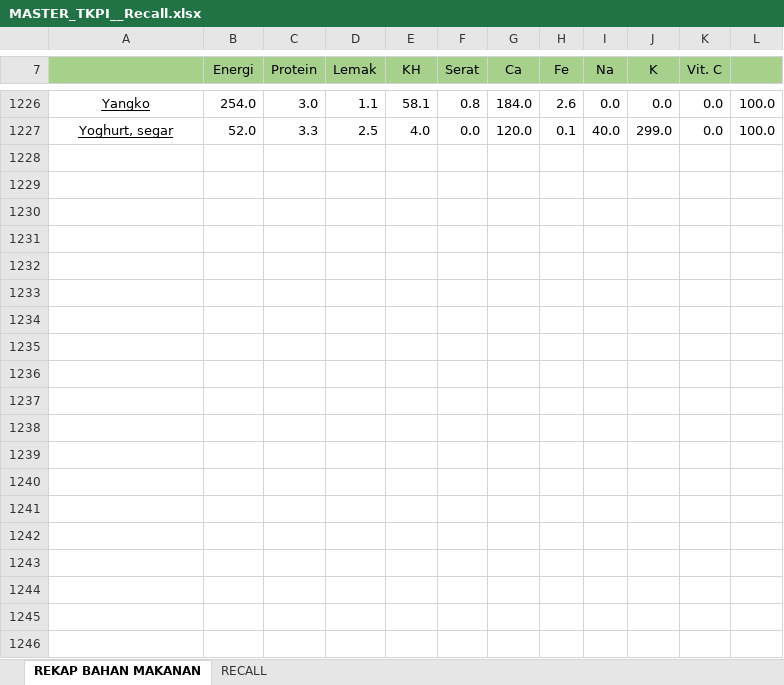
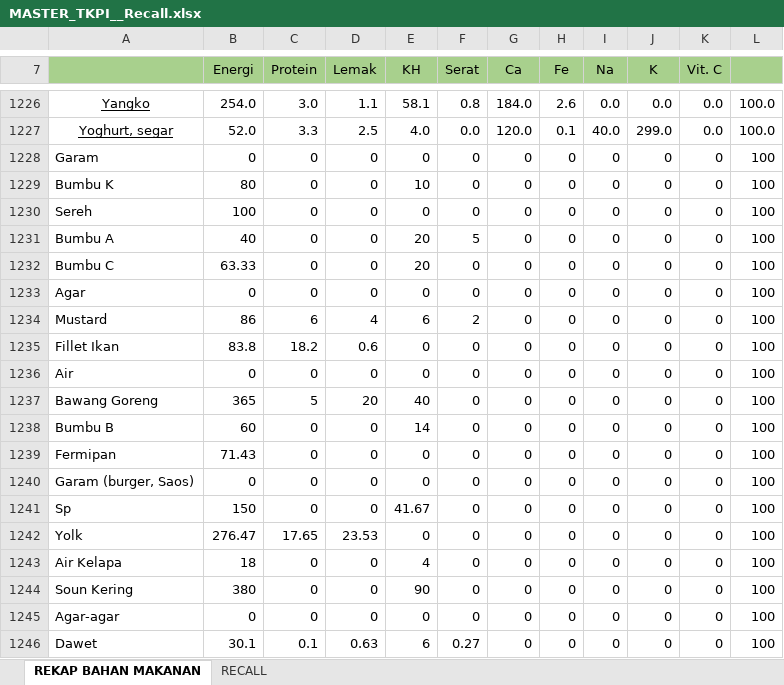
Before and after one commit to laporanpkldiklatgizirspal-stack/SiReGi-AI, an Excel workbook: master/data/MASTER_TKPI__Recall.xlsx, sheet REKAP BAHAN MAKANAN, drawn as a sheet; only a part is shown, gaps mark what is left out; values as stored, in another font and other column widths than the file's, no borders; the diff covers the shown part only; the diff names each change by its address in the sheet, - before the commit and + after, or states it on an @@ line.

Commit message:
Impor lengkap siklus menu 2025: +54 bahan TKPI baru (nilai per100g dari file Nilai Gizi Menu 2025, Ca/Fe/Na/K/Vit.C=0, BDD=100), 189 masakan jadi Master Menu (nama sesuai file)

```diff
--- a/master/data/MASTER_TKPI__Recall.xlsx (sheet REKAP BAHAN MAKANAN)
+++ b/master/data/MASTER_TKPI__Recall.xlsx (sheet REKAP BAHAN MAKANAN)
+row 1228: Garam | 0 | 0 | 0 | 0 | 0 | 0 | 0 | 0 | 0 | 0 | 100
+row 1229: Bumbu K | 80 | 0 | 0 | 10 | 0 | 0 | 0 | 0 | 0 | 0 | 100
+row 1230: Sereh | 100 | 0 | 0 | 0 | 0 | 0 | 0 | 0 | 0 | 0 | 100
+row 1231: Bumbu A | 40 | 0 | 0 | 20 | 5 | 0 | 0 | 0 | 0 | 0 | 100
+row 1232: Bumbu C | 63.33 | 0 | 0 | 20 | 0 | 0 | 0 | 0 | 0 | 0 | 100
+row 1233: Agar | 0 | 0 | 0 | 0 | 0 | 0 | 0 | 0 | 0 | 0 | 100
+row 1234: Mustard | 86 | 6 | 4 | 6 | 2 | 0 | 0 | 0 | 0 | 0 | 100
+row 1235: Fillet Ikan | 83.8 | 18.2 | 0.6 | 0 | 0 | 0 | 0 | 0 | 0 | 0 | 100
+row 1236: Air | 0 | 0 | 0 | 0 | 0 | 0 | 0 | 0 | 0 | 0 | 100
+row 1237: Bawang Goreng | 365 | 5 | 20 | 40 | 0 | 0 | 0 | 0 | 0 | 0 | 100
+row 1238: Bumbu B | 60 | 0 | 0 | 14 | 0 | 0 | 0 | 0 | 0 | 0 | 100
+row 1239: Fermipan | 71.43 | 0 | 0 | 0 | 0 | 0 | 0 | 0 | 0 | 0 | 100
+row 1240: Garam (burger, Saos) | 0 | 0 | 0 | 0 | 0 | 0 | 0 | 0 | 0 | 0 | 100
+row 1241: Sp | 150 | 0 | 0 | 41.67 | 0 | 0 | 0 | 0 | 0 | 0 | 100
+row 1242: Yolk | 276.47 | 17.65 | 23.53 | 0 | 0 | 0 | 0 | 0 | 0 | 0 | 100
+row 1243: Air Kelapa | 18 | 0 | 0 | 4 | 0 | 0 | 0 | 0 | 0 | 0 | 100
+row 1244: Soun Kering | 380 | 0 | 0 | 90 | 0 | 0 | 0 | 0 | 0 | 0 | 100
+row 1245: Agar-agar | 0 | 0 | 0 | 0 | 0 | 0 | 0 | 0 | 0 | 0 | 100
+row 1246: Dawet | 30.1 | 0.1 | 0.63 | 6 | 0.27 | 0 | 0 | 0 | 0 | 0 | 100
```
Also changed, not shown: 35 added rows elsewhere in this sheet, sheet RECALL, master/data/MENU_GIZI.xlsx, recall/data/MASTER_TKPI__Recall.xlsx, 1 other file.
